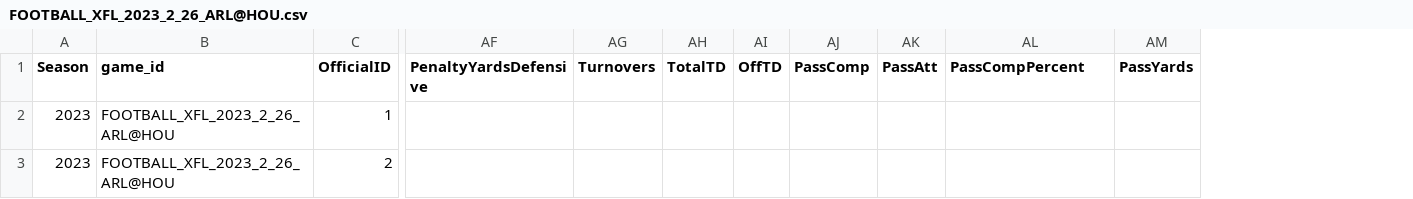
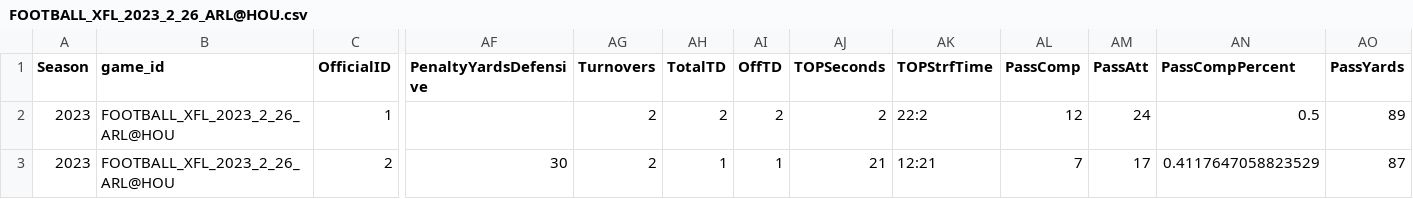
Before and after one commit to armstjc/xfl-2023-data-repository, a CSV file: game_stats/team/raw/csv/FOOTBALL_XFL_2023_2_26_ARL@HOU.csv, drawn as a sheet; only a part is shown, gaps mark what is left out; removed rows and columns are numbered as before the commit, all else as after; rows hold the shown columns only; the diff names each change by its address in the sheet, - before the commit and + after, or states it on an @@ line.

```diff
--- a/game_stats/team/raw/csv/FOOTBALL_XFL_2023_2_26_ARL@HOU.csv
+++ b/game_stats/team/raw/csv/FOOTBALL_XFL_2023_2_26_ARL@HOU.csv
+column AJ (TOPSeconds), empty
+column AK (TOPStrfTime), empty
-row 2: 2023 | FOOTBALL_XFL_2023_2_26_ARL@HOU | 1
-row 3: 2023 | FOOTBALL_XFL_2023_2_26_ARL@HOU | 2
+row 2: 2023 | FOOTBALL_XFL_2023_2_26_ARL@HOU | 1 |  | 2 | 2 | 2 | 2 | 22:2 | 12 | 24 | 0.5 | 89
+row 3: 2023 | FOOTBALL_XFL_2023_2_26_ARL@HOU | 2 | 30 | 2 | 1 | 1 | 21 | 12:21 | 7 | 17 | 0.4117647058823529 | 87
```
Also changed, not shown: game_stats/player/csv/2023_xfl_player_game_stats.csv, game_stats/player/raw/csv/FOOTBALL_XFL_2023_2_26_ARL@HOU.csv, 27 other files.
